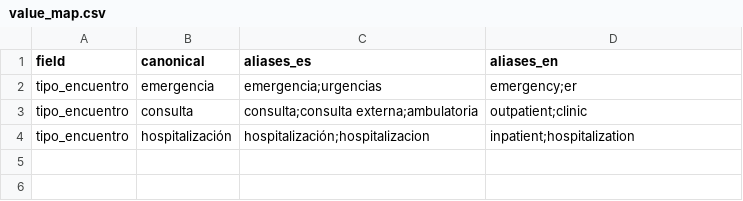
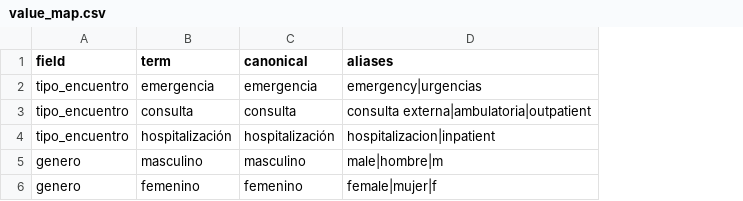
Before and after one commit to stav2712/TESIS-GIL-ACEDO-GUSTAVO-PAUL, a CSV file: data/terminology/value_map.csv, drawn as a sheet; removed rows and columns are numbered as before the commit, all else as after; the diff names each change by its address in the sheet, - before the commit and + after, or states it on an @@ line.

```diff
--- a/data/terminology/value_map.csv
+++ b/data/terminology/value_map.csv
+column B (term), rows 2-4: emergencia | consulta | hospitalización
-column C (aliases_es), rows 2-4: emergencia;urgencias | consulta;consulta externa;ambulatoria | hospitalización;hospitalizacion
-D1: aliases_en
+D1: aliases
-D2 (aliases): emergency;er
+D2 (aliases): emergency|urgencias
-D3 (aliases): outpatient;clinic
+D3 (aliases): consulta externa|ambulatoria|outpatient
-D4 (aliases): inpatient;hospitalization
+D4 (aliases): hospitalizacion|inpatient
+row 5: genero | masculino | masculino | male|hombre|m
+row 6: genero | femenino | femenino | female|mujer|f
```
Also changed, not shown: data/terminology/concepts.csv, 13 other files.
